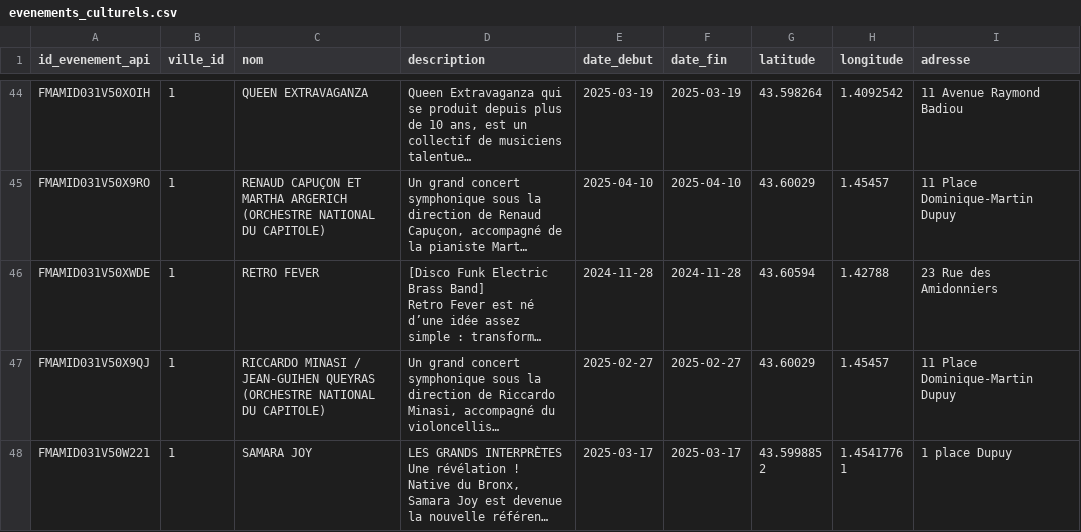
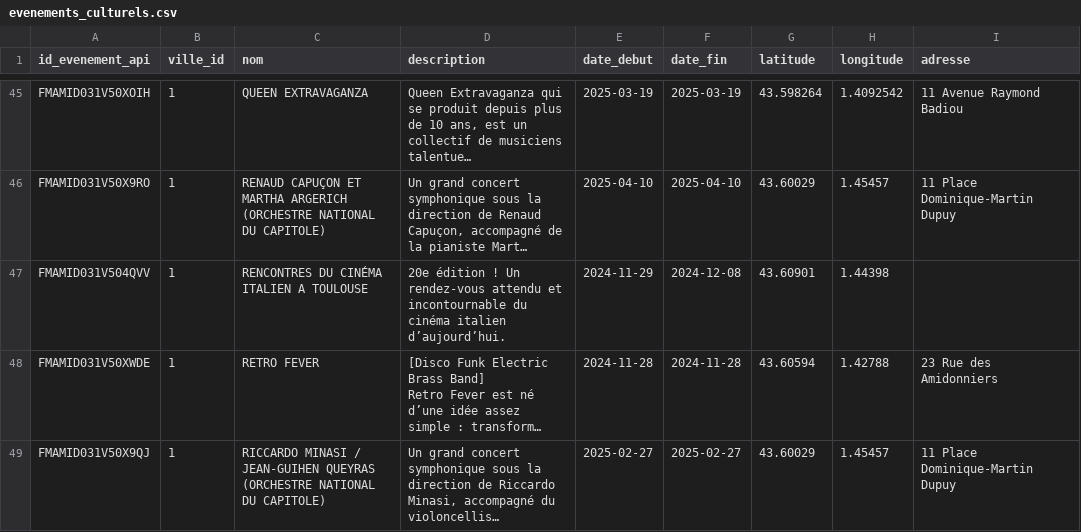
Before and after one commit to TheophileZT/5SDBDproject, a CSV file: evenements_culturels.csv, drawn as a sheet; only a part is shown, gaps mark what is left out; the shorter side is filled out with more unchanged rows; long unchanged cells end in …; the diff covers the shown part only; the diff names each change by its address in the sheet, - before the commit and + after, or states it on an @@ line.

```diff
--- a/evenements_culturels.csv
+++ b/evenements_culturels.csv
+row 47: FMAMID031V504QVV | 1 | RENCONTRES DU CINÉMA ITALIEN A TOULOUSE | 20e édition ! Un rendez-vous attendu et incontournable du cinéma italien d’aujourd’hui. | 2024-11-29 | 2024-12-08 | 43.60901 | 1.44398
```
Also changed, not shown: 5 added rows and 4 removed rows elsewhere in this file, 1 other file.
